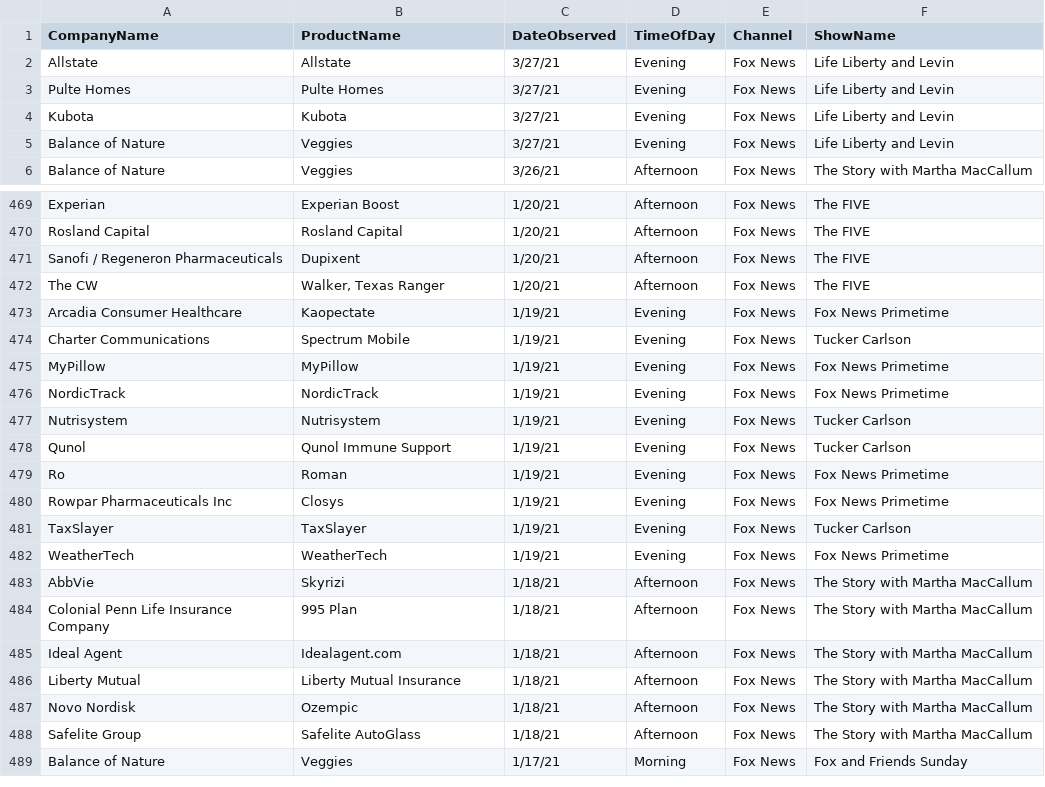
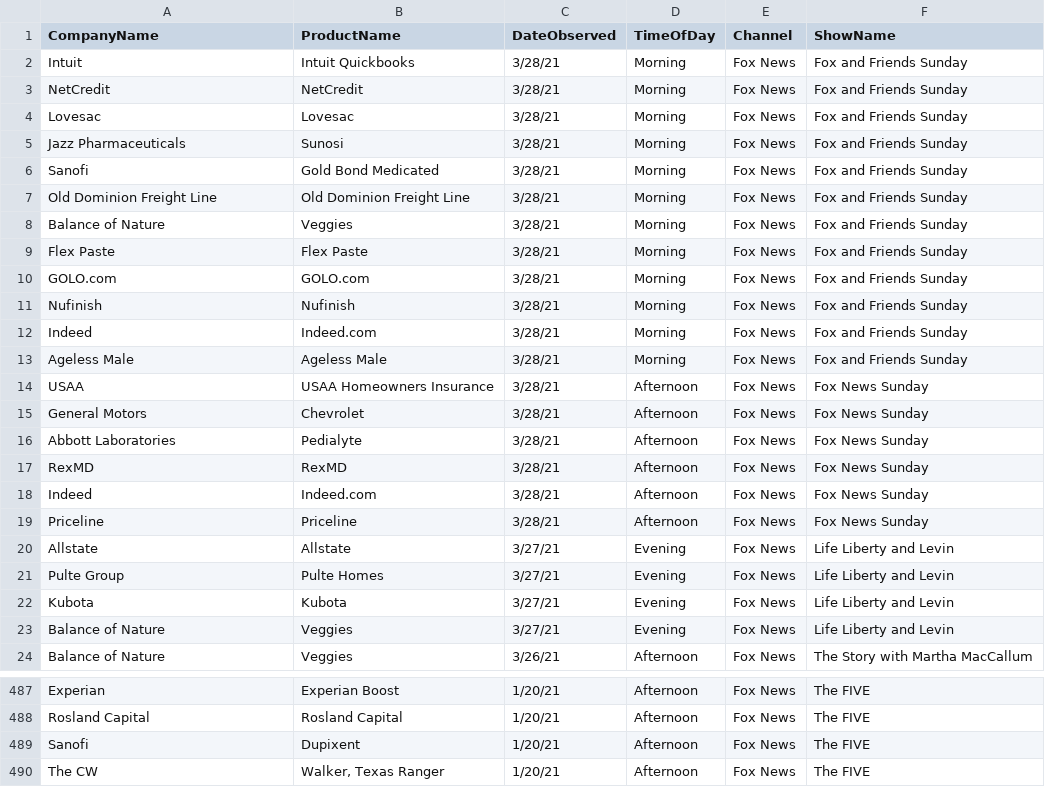
Before and after one commit to whoadvertiseson/whoadvertiseson, a CSV file: FoxNews/FoxNewsChannel_ObservedAdvertisements.csv, drawn as a sheet; only a part is shown, gaps mark what is left out; the shorter side is filled out with more unchanged rows.

```diff
--- a/FoxNews/FoxNewsChannel_ObservedAdvertisements.csv
+++ b/FoxNews/FoxNewsChannel_ObservedAdvertisements.csv
@@ -1,4 +1,22 @@
 CompanyName,ProductName,DateObserved,TimeOfDay,Channel,ShowName
+Intuit ,Intuit Quickbooks,3/28/21,Morning,Fox News,Fox and Friends Sunday
+NetCredit,NetCredit,3/28/21,Morning,Fox News,Fox and Friends Sunday
+Lovesac,Lovesac,3/28/21,Morning,Fox News,Fox and Friends Sunday
+Jazz Pharmaceuticals,Sunosi,3/28/21,Morning,Fox News,Fox and Friends Sunday
+Sanofi,Gold Bond Medicated,3/28/21,Morning,Fox News,Fox and Friends Sunday
+Old Dominion Freight Line,Old Dominion Freight Line,3/28/21,Morning,Fox News,Fox and Friends Sunday
+Balance of Nature,Veggies,3/28/21,Morning,Fox News,Fox and Friends Sunday
+Flex Paste,Flex Paste,3/28/21,Morning,Fox News,Fox and Friends Sunday
+GOLO.com,GOLO.com,3/28/21,Morning,Fox News,Fox and Friends Sunday
+Nufinish,Nufinish,3/28/21,Morning,Fox News,Fox and Friends Sunday
+Indeed,Indeed.com,3/28/21,Morning,Fox News,Fox and Friends Sunday
+Ageless Male,Ageless Male,3/28/21,Morning,Fox News,Fox and Friends Sunday
+USAA,USAA Homeowners Insurance,3/28/21,Afternoon,Fox News,Fox News Sunday
+General Motors,Chevrolet,3/28/21,Afternoon,Fox News,Fox News Sunday
+Abbott Laboratories ,Pedialyte,3/28/21,Afternoon,Fox News,Fox News Sunday
+RexMD,RexMD,3/28/21,Afternoon,Fox News,Fox News Sunday
+Indeed,Indeed.com,3/28/21,Afternoon,Fox News,Fox News Sunday
+Priceline,Priceline,3/28/21,Afternoon,Fox News,Fox News Sunday
 Allstate,Allstate,3/27/21,Evening,Fox News,Life Liberty and Levin
-Pulte Homes,Pulte Homes,3/27/21,Evening,Fox News,Life Liberty and Levin
+Pulte Group,Pulte Homes,3/27/21,Evening,Fox News,Life Liberty and Levin
 Kubota,Kubota,3/27/21,Evening,Fox News,Life Liberty and Levin
@@ -470,3 +488,3 @@ Experian,Experian Boost,1/20/21,Afternoon,Fox News,The FIVE
 Rosland Capital,Rosland Capital,1/20/21,Afternoon,Fox News,The FIVE
-Sanofi / Regeneron Pharmaceuticals,Dupixent,1/20/21,Afternoon,Fox News,The FIVE
+Sanofi,Dupixent,1/20/21,Afternoon,Fox News,The FIVE
 The CW,"Walker, Texas Ranger",1/20/21,Afternoon,Fox News,The FIVE
```
Also changed, not shown: FoxNews/FoxNewsChannel_RecentTopAdvertisers.csv, 1 other file.
